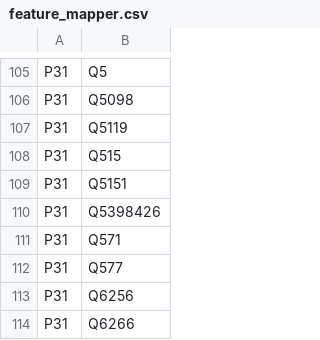
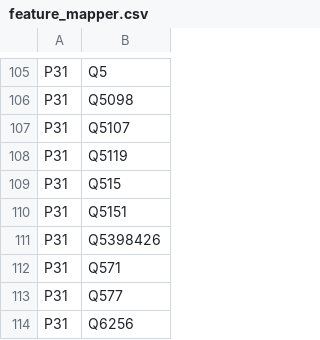
Before and after one commit to tantikristanti/NERD_KID, a CSV file: data/resource/feature_mapper.csv, drawn as a sheet; only a part is shown, gaps mark what is left out; the shorter side is filled out with more unchanged rows.

```diff
--- a/data/resource/feature_mapper.csv
+++ b/data/resource/feature_mapper.csv
@@ -106,2 +106,3 @@ P31,Q5
 P31,Q5098
+P31,Q5107
 P31,Q5119
```
Also changed, not shown: result/csv/ResultFromArffGenerator.csv, 7 other files.
